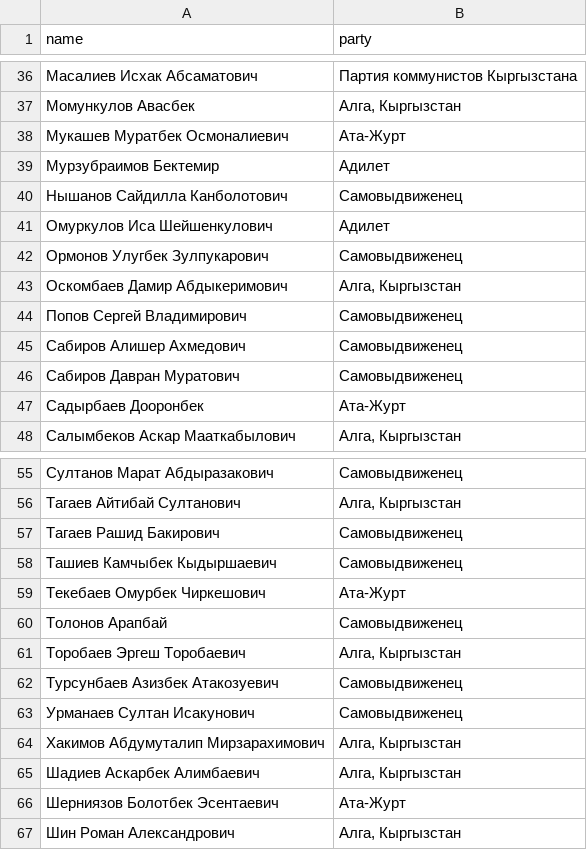
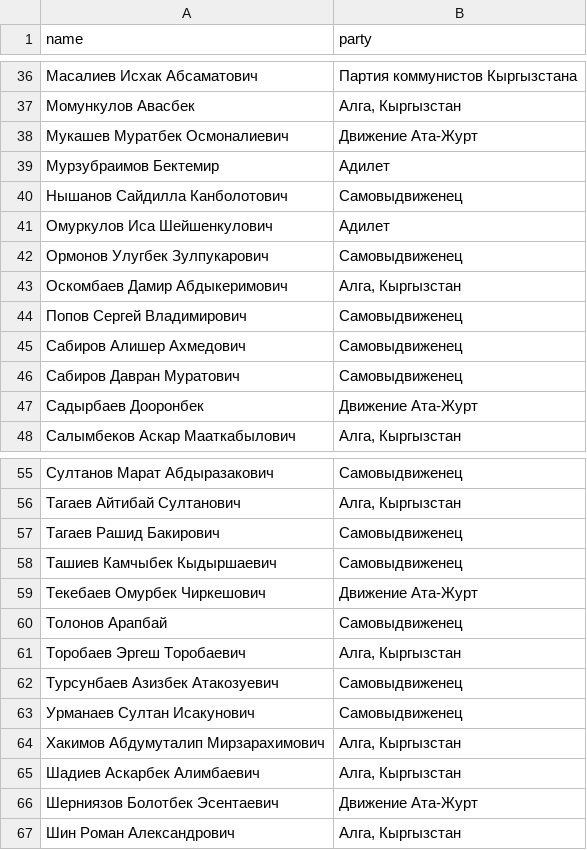
Before and after one commit to Rolikasi/kenesh_changes, a CSV file: III_raw.csv, drawn as a sheet; only a part is shown, gaps mark what is left out.

```diff
--- a/III_raw.csv
+++ b/III_raw.csv
@@ -37,3 +37,3 @@ name,party
 Момункулов Авасбек,"Алга, Кыргызстан"
-Мукашев Муратбек Осмоналиевич,Ата-Журт
+Мукашев Муратбек Осмоналиевич,Движение Ата-Журт
 Мурзубраимов Бектемир,Адилет
@@ -46,3 +46,3 @@ name,party
 Сабиров Давран Муратович,Самовыдвиженец
-Садырбаев Дооронбек,Ата-Журт
+Садырбаев Дооронбек,Движение Ата-Журт
 Салымбеков Аскар Мааткабылович,"Алга, Кыргызстан"
@@ -58,3 +58,3 @@ name,party
 Ташиев Камчыбек Кыдыршаевич,Самовыдвиженец
-Текебаев Омурбек Чиркешович,Ата-Журт
+Текебаев Омурбек Чиркешович,Движение Ата-Журт
 Толонов Арапбай,Самовыдвиженец
@@ -65,3 +65,3 @@ name,party
 Шадиев Аскарбек Алимбаевич,"Алга, Кыргызстан"
-Шерниязов Болотбек Эсентаевич,Ата-Журт
+Шерниязов Болотбек Эсентаевич,Движение Ата-Журт
 Шин Роман Александрович,"Алга, Кыргызстан"
```
Also changed, not shown: export/cleaned/I.csv, export/cleaned/II.csv, 7 other files.
